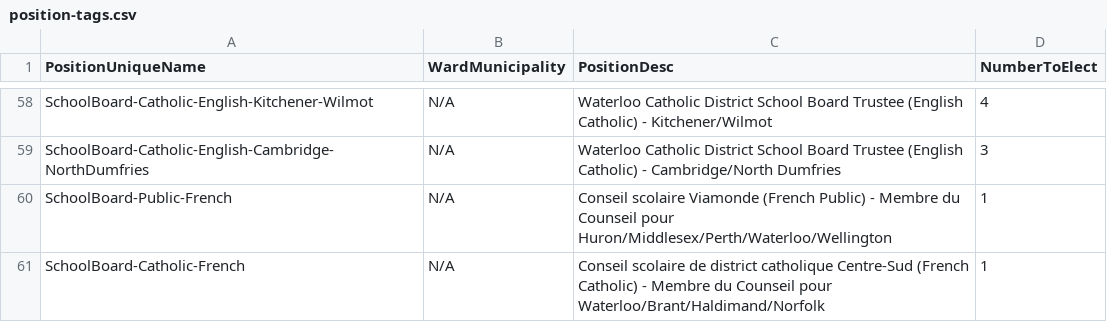
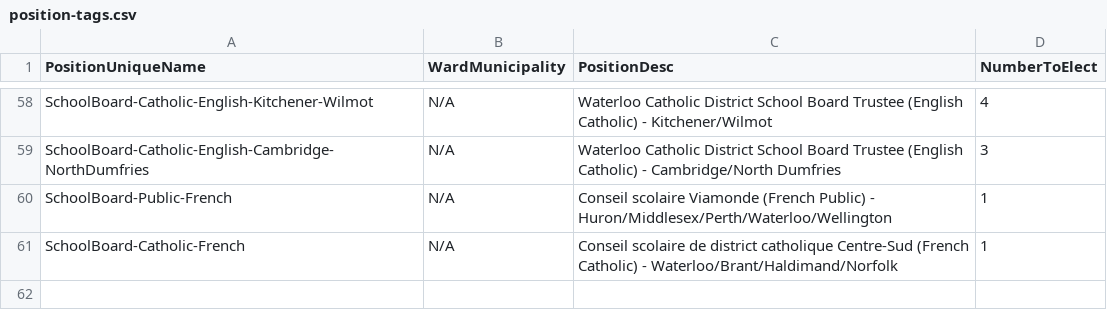
Before and after one commit to CivicTechWR/WRvotes, a CSV file: docs/_data/internal/position-tags.csv, drawn as a sheet; only a part is shown, gaps mark what is left out.

Commit message:
Simplify names for French school trustees

```diff
--- a/docs/_data/internal/position-tags.csv
+++ b/docs/_data/internal/position-tags.csv
@@ -59,3 +59,3 @@ SchoolBoard-Catholic-English-Kitchener-Wilmot,N/A,Waterloo Catholic District Sch
 SchoolBoard-Catholic-English-Cambridge-NorthDumfries,N/A,Waterloo Catholic District School Board Trustee (English Catholic) - Cambridge/North Dumfries,3
-SchoolBoard-Public-French,N/A,Conseil scolaire Viamonde (French Public) - Membre du Counseil pour Huron/Middlesex/Perth/Waterloo/Wellington,1
-SchoolBoard-Catholic-French,N/A,Conseil scolaire de district catholique Centre-Sud (French Catholic) - Membre du Counseil pour Waterloo/Brant/Haldimand/Norfolk,1
+SchoolBoard-Public-French,N/A,Conseil scolaire Viamonde (French Public) - Huron/Middlesex/Perth/Waterloo/Wellington,1
+SchoolBoard-Catholic-French,N/A,Conseil scolaire de district catholique Centre-Sud (French Catholic) - Waterloo/Brant/Haldimand/Norfolk,1
```
